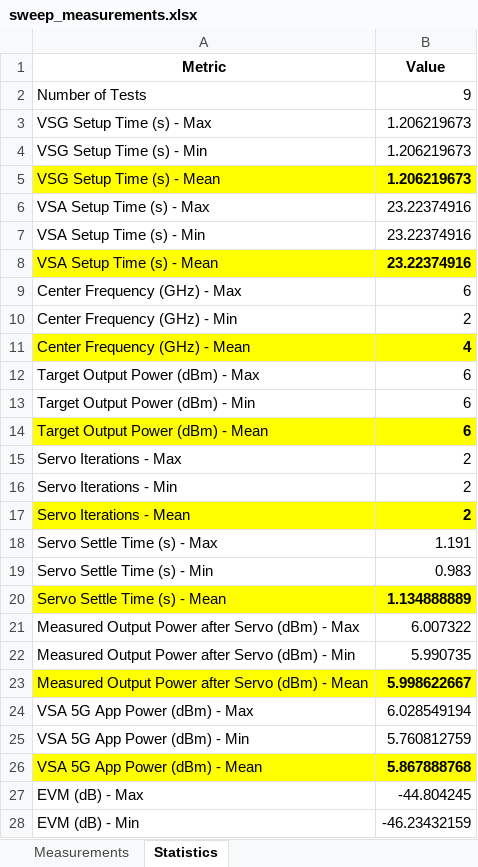
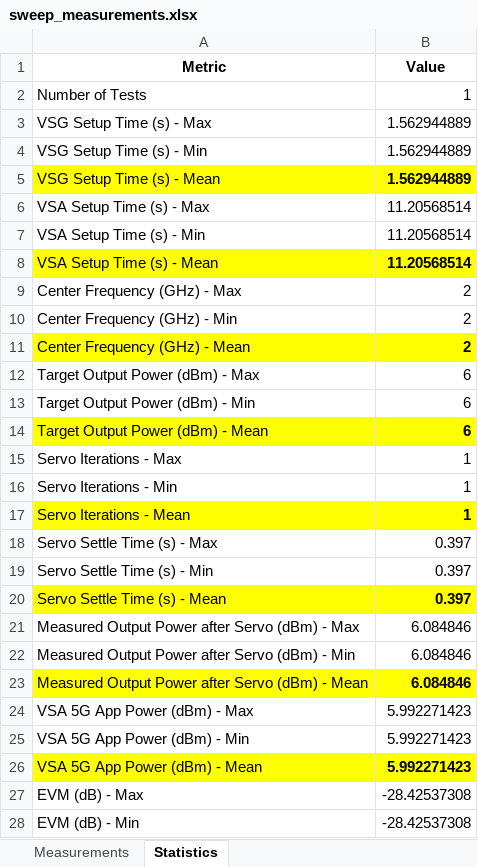
Before and after one commit to JarrettLiner/20250926_EVM_DPD_DDPD_GMP_Power_Servo_with_test_select, an Excel workbook: sweep_measurements.xlsx, sheet Statistics, drawn as a sheet; only a part is shown; values as stored, in another font and other column widths than the file's, no borders; the diff covers the shown part only; the diff names each change by its address in the sheet, - before the commit and + after, or states it on an @@ line.

```diff
--- a/sweep_measurements.xlsx (sheet Statistics)
+++ b/sweep_measurements.xlsx (sheet Statistics)
-B2 (Value): 9
+B2 (Value): 1
-B3:B5 (Value): 1.206219673
+B3:B5 (Value): 1.562944889
-B6:B8 (Value): 23.22374916
+B6:B8 (Value): 11.20568514
-B9 (Value): 6
+B9 (Value): 2
-B11 (Value): 4
+B11 (Value): 2
-B15:B17 (Value): 2
+B15:B17 (Value): 1
-B18 (Value): 1.191
+B18 (Value): 0.397
-B19 (Value): 0.983
+B19 (Value): 0.397
-B20 (Value): 1.134888889
+B20 (Value): 0.397
-B21 (Value): 6.007322
+B21 (Value): 6.084846
-B22 (Value): 5.990735
+B22 (Value): 6.084846
-B23 (Value): 5.998622667
+B23 (Value): 6.084846
-B24 (Value): 6.028549194
+B24 (Value): 5.992271423
-B25 (Value): 5.760812759
+B25 (Value): 5.992271423
-B26 (Value): 5.867888768
+B26 (Value): 5.992271423
-B27 (Value): -44.804245
+B27 (Value): -28.42537308
-B28 (Value): -46.23432159
+B28 (Value): -28.42537308
```
Also changed, not shown: 18 added rows and 57 edited cells elsewhere in this sheet, sheet Measurements, combined_cal_data.xlsx, combined_cal_data_original.xlsx, 6 other files.
